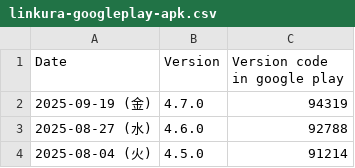
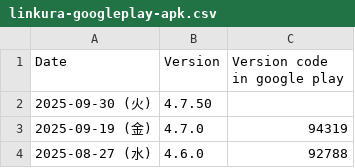
Before and after one commit to ChocoLZS/linkura-live-data, a CSV file: others/linkura-googleplay-apk.csv, drawn as a sheet; only a part is shown; the shorter side is filled out with more unchanged rows; the diff names each change by its address in the sheet, - before the commit and + after, or states it on an @@ line.

```diff
--- a/others/linkura-googleplay-apk.csv
+++ b/others/linkura-googleplay-apk.csv
+row 2: 2025-09-30 (火) | 4.7.50
```
Also changed, not shown: 2 other files.
